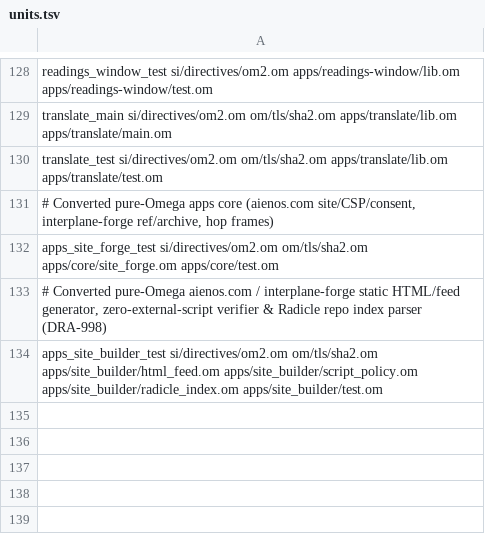
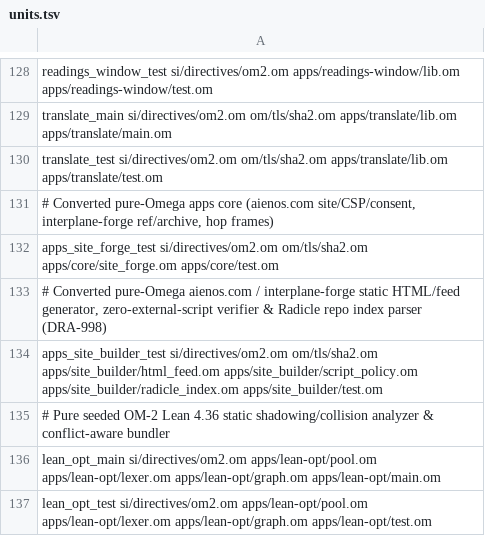
Before and after one commit to drakestapleton/omega-mv, a TSV file: apps/units.tsv, drawn as a sheet; only a part is shown, gaps mark what is left out; the diff names each change by its address in the sheet, - before the commit and + after, or states it on an @@ line.

Commit message:
apps/lean-opt: pure seeded OM-2 Lean 4.36 collision analyzer & conflict-aware bundler

```diff
--- a/apps/units.tsv
+++ b/apps/units.tsv
+row 135: # Pure seeded OM-2 Lean 4.36 static shadowing/collision analyzer & conflict-aware bundler
+row 136: lean_opt_main si/directives/om2.om apps/lean-opt/pool.om apps/lean-opt/lexer.om apps/lean-opt/graph.om apps/lean-opt/main.om
+row 137: lean_opt_test si/directives/om2.om apps/lean-opt/pool.om apps/lean-opt/lexer.om apps/lean-opt/graph.om apps/lean-opt/test.om
```
Also changed, not shown: 9 other files.
